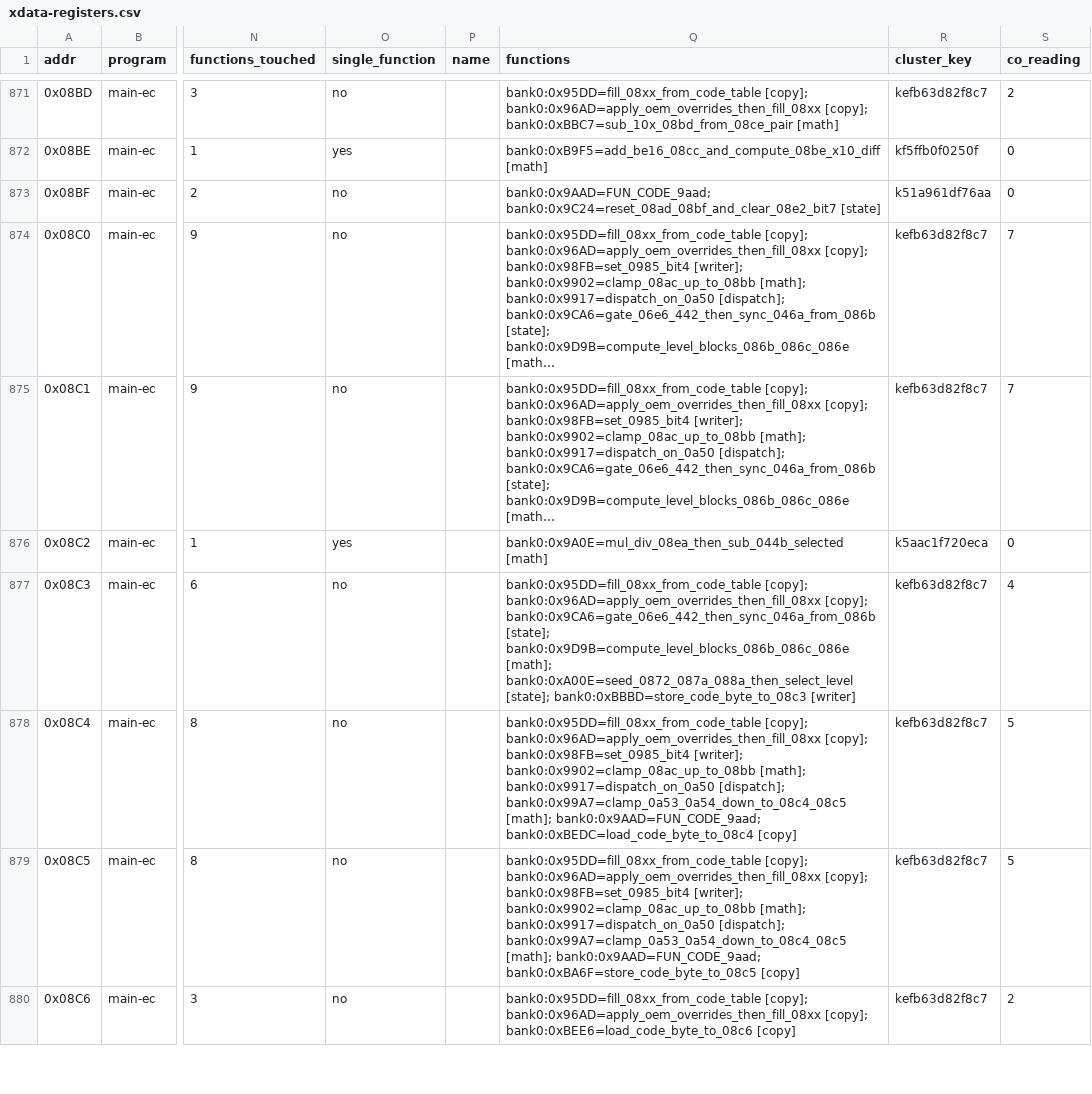
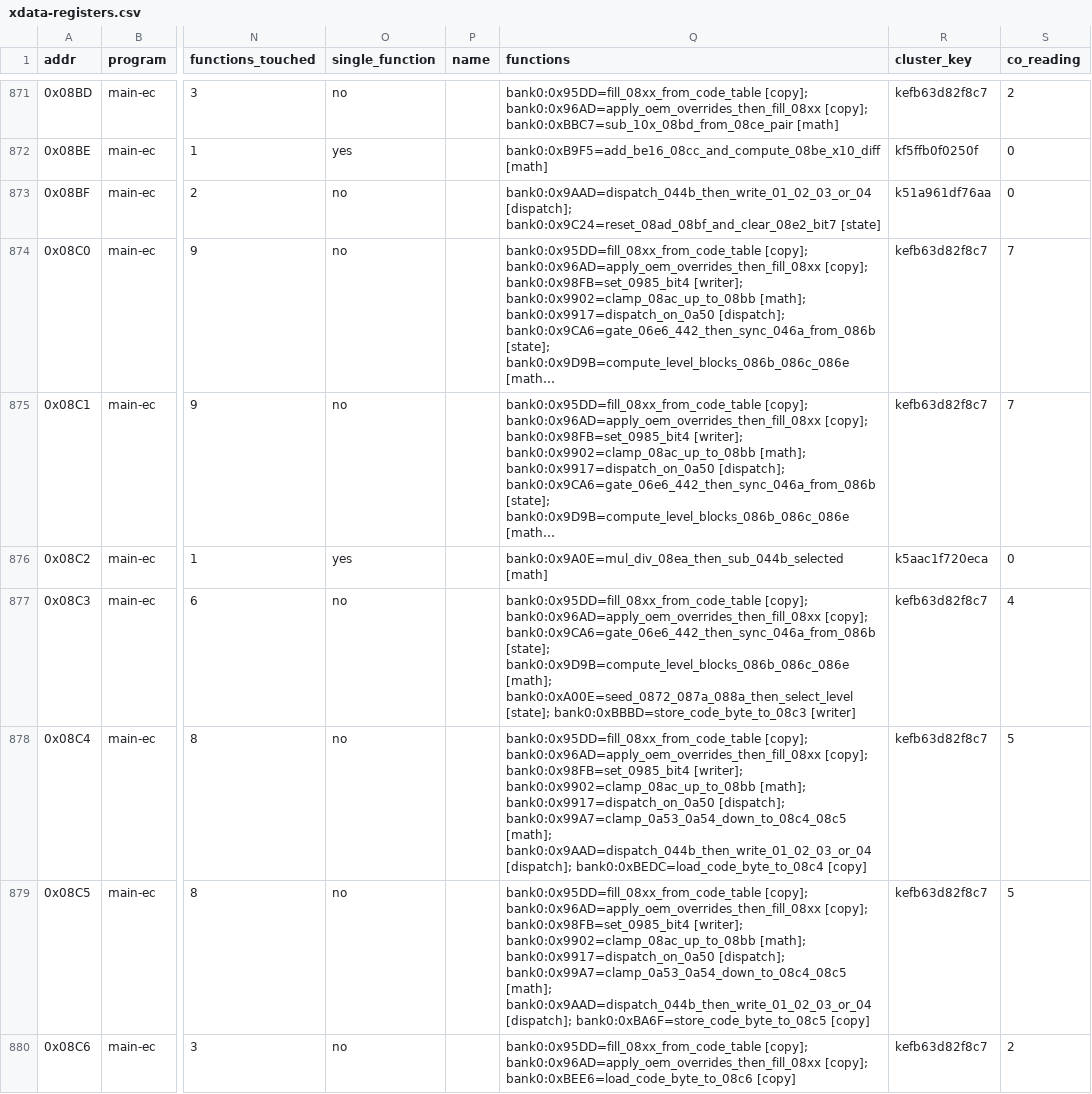
Before and after one commit to ElDavoo/tongfang-gm7mg7p-re, a CSV file: ec/annotations/xdata-registers.csv, drawn as a sheet; only a part is shown, gaps mark what is left out; long unchanged cells end in …; the diff covers the shown part only; the diff names each change by its address in the sheet, - before the commit and + after, or states it on an @@ line.

```diff
--- a/ec/annotations/xdata-registers.csv
+++ b/ec/annotations/xdata-registers.csv
-Q873 (functions): bank0:0x9AAD=FUN_CODE_9aad; bank0:0x9C24=reset_08ad_08bf_and_clear_08e2_bit7 [state]
+Q873 (functions): bank0:0x9AAD=dispatch_044b_then_write_01_02_03_or_04 [dispatch]; bank0:0x9C24=reset_08ad_08bf_and_clear_08e2_bit7 [state]
-Q878 (functions): …bank0:0x99A7=clamp_0a53_0a54_down_to_08c4_08c5 [math]; bank0:0x9AAD=FUN_CODE_9aad; bank0:0xBEDC=load_code_byte_to_08c4 [copy]
+Q878 (functions): …bank0:0x99A7=clamp_0a53_0a54_down_to_08c4_08c5 [math]; bank0:0x9AAD=dispatch_044b_then_write_01_02_03_or_04 [dispatch]; bank0:0xBEDC=load_code_byte_to_08c4 [copy]
-Q879 (functions): …bank0:0x99A7=clamp_0a53_0a54_down_to_08c4_08c5 [math]; bank0:0x9AAD=FUN_CODE_9aad; bank0:0xBA6F=store_code_byte_to_08c5 [copy]
+Q879 (functions): …bank0:0x99A7=clamp_0a53_0a54_down_to_08c4_08c5 [math]; bank0:0x9AAD=dispatch_044b_then_write_01_02_03_or_04 [dispatch]; bank0:0xBA6F=store_code_byte_to_08c5 [copy]
```
Also changed, not shown: 16 edited cells elsewhere in this file, ec/annotations/function-groups.csv, ec/decompiled/index.csv, 39 other files.
